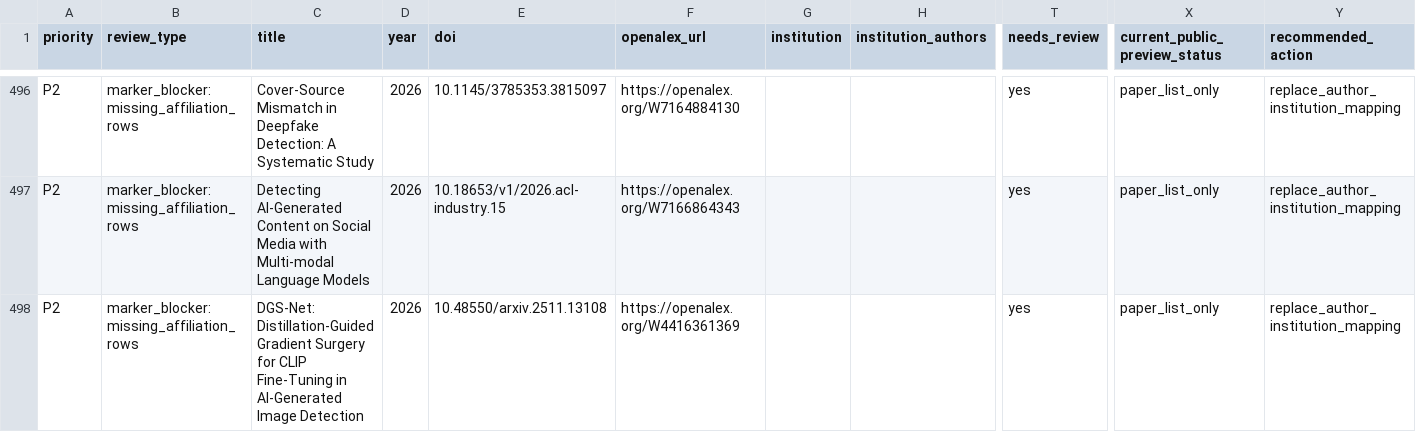
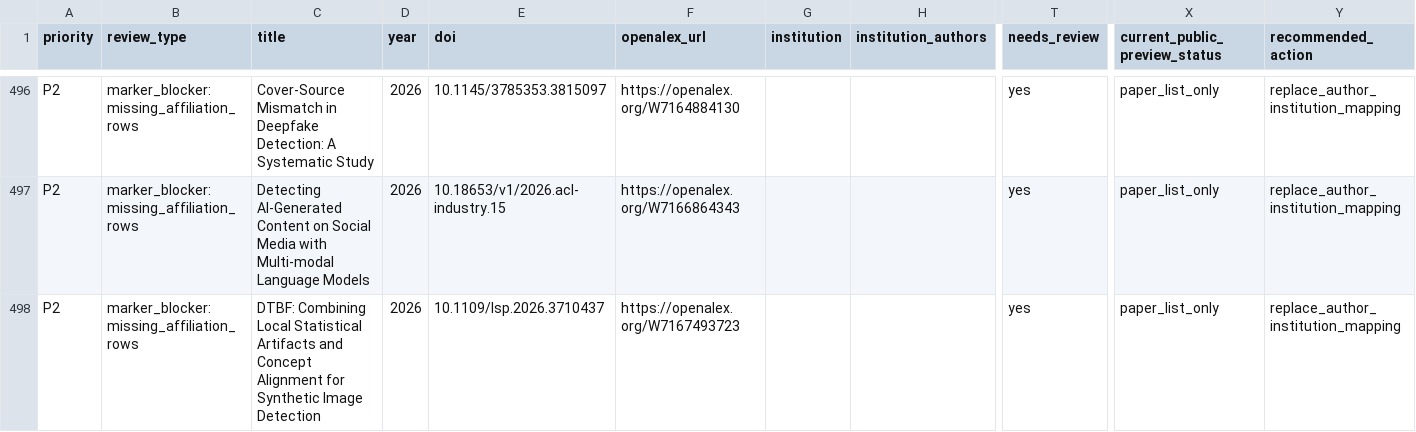
Before and after one commit to meiling-fdu/synthetic-image-research-map, a CSV file: data/manual/high_risk_marker_review.csv, drawn as a sheet; only a part is shown, gaps mark what is left out; the shorter side is filled out with more unchanged rows; rows hold the shown columns only; the diff covers the shown part only; the diff names each change by its address in the sheet, - before the commit and + after, or states it on an @@ line.

```diff
--- a/data/manual/high_risk_marker_review.csv
+++ b/data/manual/high_risk_marker_review.csv
-row 498: P2 | marker_blocker:missing_affiliation_rows | DGS-Net: Distillation-Guided Gradient Surgery for CLIP Fine-Tuning in AI-Generated Image Detection | 2026 | 10.48550/arxiv.2511.13108 | https://openalex.org/W4416361369 |  |  | yes | paper_list_only | replace_author_institution_mapping
```
Also changed, not shown: 3 removed rows elsewhere in this file, data/curated/author_institution_mappings.csv, data/curated/institution_location_review.csv, 9 other files.
